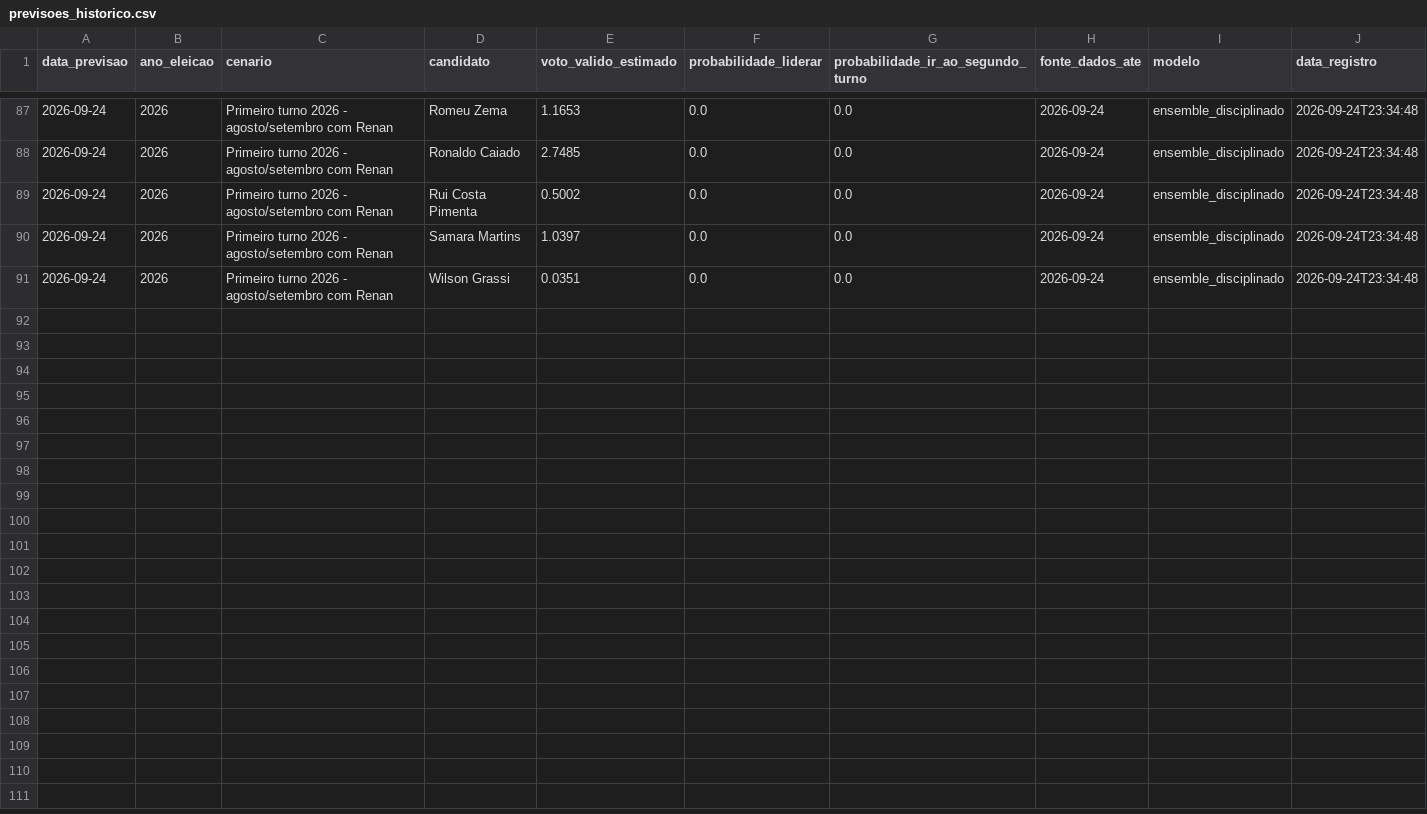
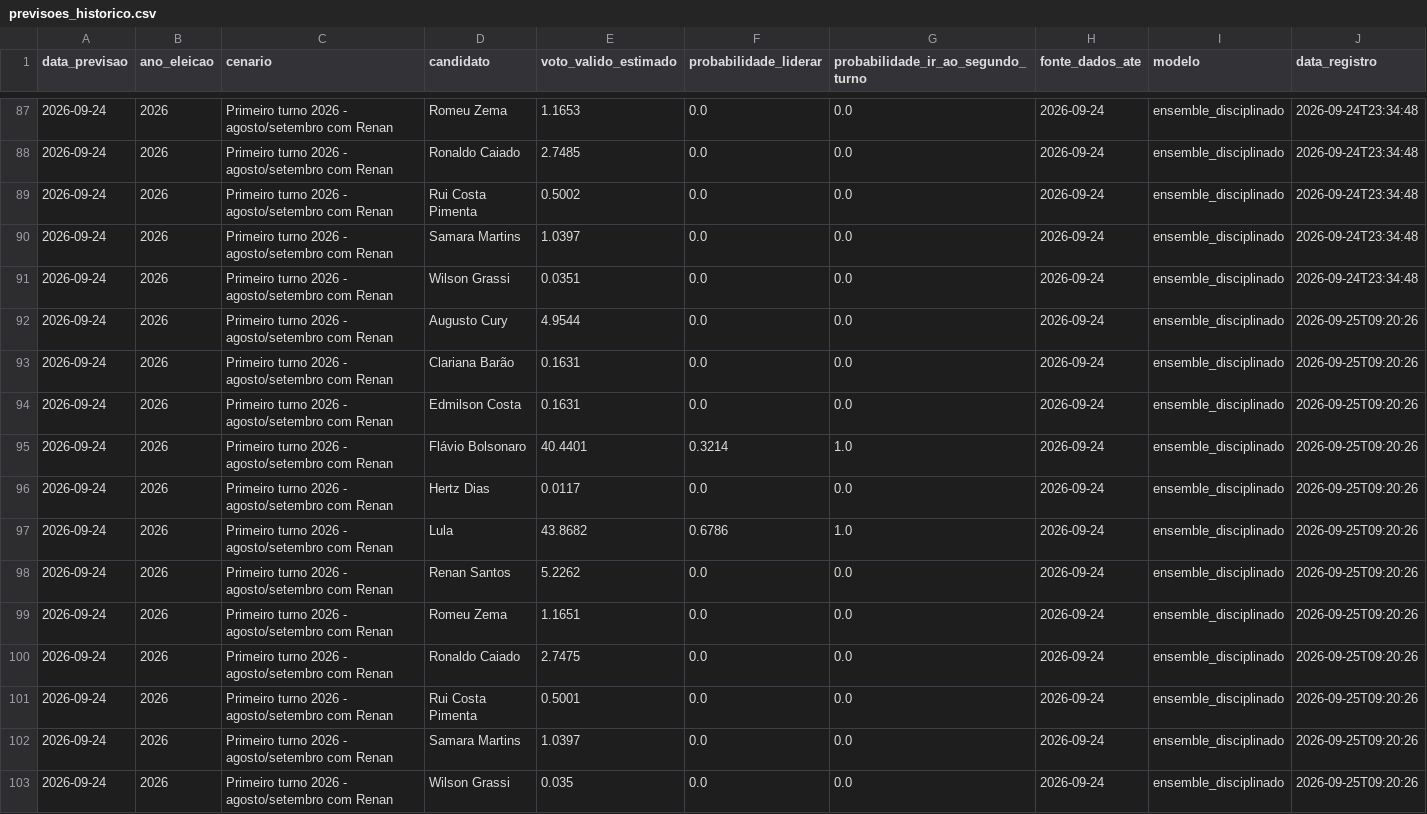
Before and after one commit to matheusassiso/previsao-de-eleicoes, a CSV file: data/processed/previsoes_historico.csv, drawn as a sheet; only a part is shown, gaps mark what is left out; the diff names each change by its address in the sheet, - before the commit and + after, or states it on an @@ line.

```diff
--- a/data/processed/previsoes_historico.csv
+++ b/data/processed/previsoes_historico.csv
+row 92: 2026-09-24 | 2026 | Primeiro turno 2026 - agosto/setembro com Renan | Augusto Cury | 4.9544 | 0.0 | 0.0 | 2026-09-24 | ensemble_disciplinado | 2026-09-25T09:20:26
+row 93: 2026-09-24 | 2026 | Primeiro turno 2026 - agosto/setembro com Renan | Clariana Barão | 0.1631 | 0.0 | 0.0 | 2026-09-24 | ensemble_disciplinado | 2026-09-25T09:20:26
+row 94: 2026-09-24 | 2026 | Primeiro turno 2026 - agosto/setembro com Renan | Edmilson Costa | 0.1631 | 0.0 | 0.0 | 2026-09-24 | ensemble_disciplinado | 2026-09-25T09:20:26
+row 95: 2026-09-24 | 2026 | Primeiro turno 2026 - agosto/setembro com Renan | Flávio Bolsonaro | 40.4401 | 0.3214 | 1.0 | 2026-09-24 | ensemble_disciplinado | 2026-09-25T09:20:26
+row 96: 2026-09-24 | 2026 | Primeiro turno 2026 - agosto/setembro com Renan | Hertz Dias | 0.0117 | 0.0 | 0.0 | 2026-09-24 | ensemble_disciplinado | 2026-09-25T09:20:26
+row 97: 2026-09-24 | 2026 | Primeiro turno 2026 - agosto/setembro com Renan | Lula | 43.8682 | 0.6786 | 1.0 | 2026-09-24 | ensemble_disciplinado | 2026-09-25T09:20:26
+row 98: 2026-09-24 | 2026 | Primeiro turno 2026 - agosto/setembro com Renan | Renan Santos | 5.2262 | 0.0 | 0.0 | 2026-09-24 | ensemble_disciplinado | 2026-09-25T09:20:26
+row 99: 2026-09-24 | 2026 | Primeiro turno 2026 - agosto/setembro com Renan | Romeu Zema | 1.1651 | 0.0 | 0.0 | 2026-09-24 | ensemble_disciplinado | 2026-09-25T09:20:26
+row 100: 2026-09-24 | 2026 | Primeiro turno 2026 - agosto/setembro com Renan | Ronaldo Caiado | 2.7475 | 0.0 | 0.0 | 2026-09-24 | ensemble_disciplinado | 2026-09-25T09:20:26
+row 101: 2026-09-24 | 2026 | Primeiro turno 2026 - agosto/setembro com Renan | Rui Costa Pimenta | 0.5001 | 0.0 | 0.0 | 2026-09-24 | ensemble_disciplinado | 2026-09-25T09:20:26
+row 102: 2026-09-24 | 2026 | Primeiro turno 2026 - agosto/setembro com Renan | Samara Martins | 1.0397 | 0.0 | 0.0 | 2026-09-24 | ensemble_disciplinado | 2026-09-25T09:20:26
+row 103: 2026-09-24 | 2026 | Primeiro turno 2026 - agosto/setembro com Renan | Wilson Grassi | 0.035 | 0.0 | 0.0 | 2026-09-24 | ensemble_disciplinado | 2026-09-25T09:20:26
```
Also changed, not shown: data/processed/auditoria_fontes.csv, data/processed/efeito_casa_instituto_candidato.csv, 30 other files.
